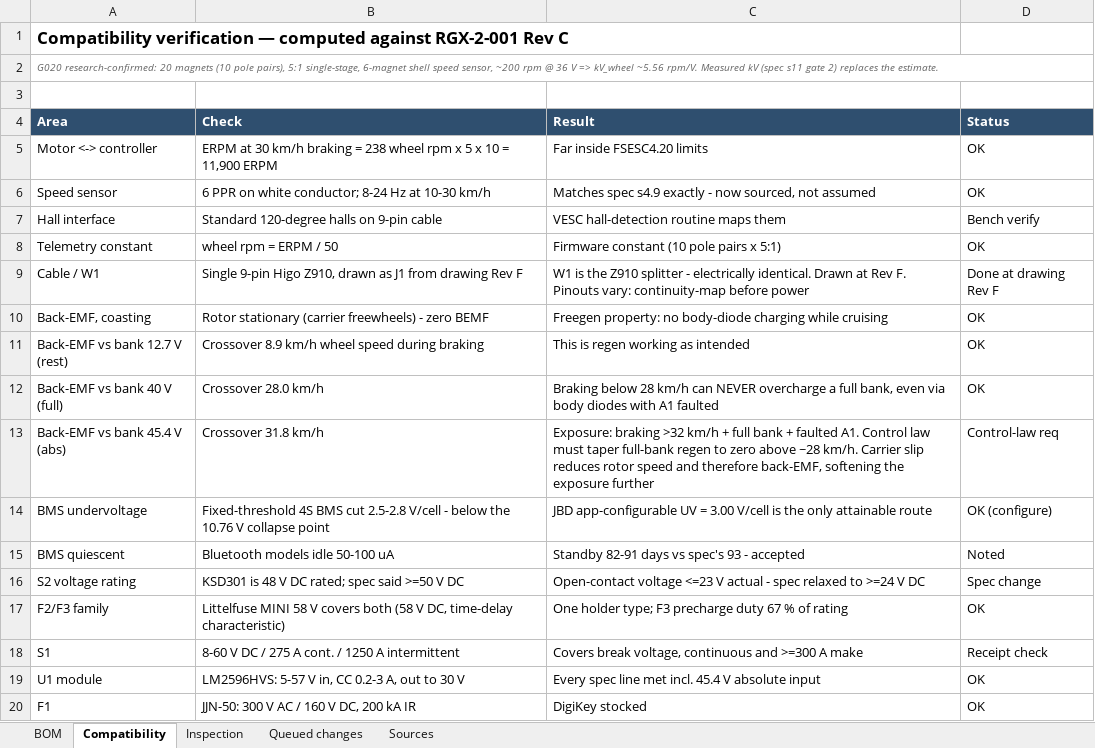
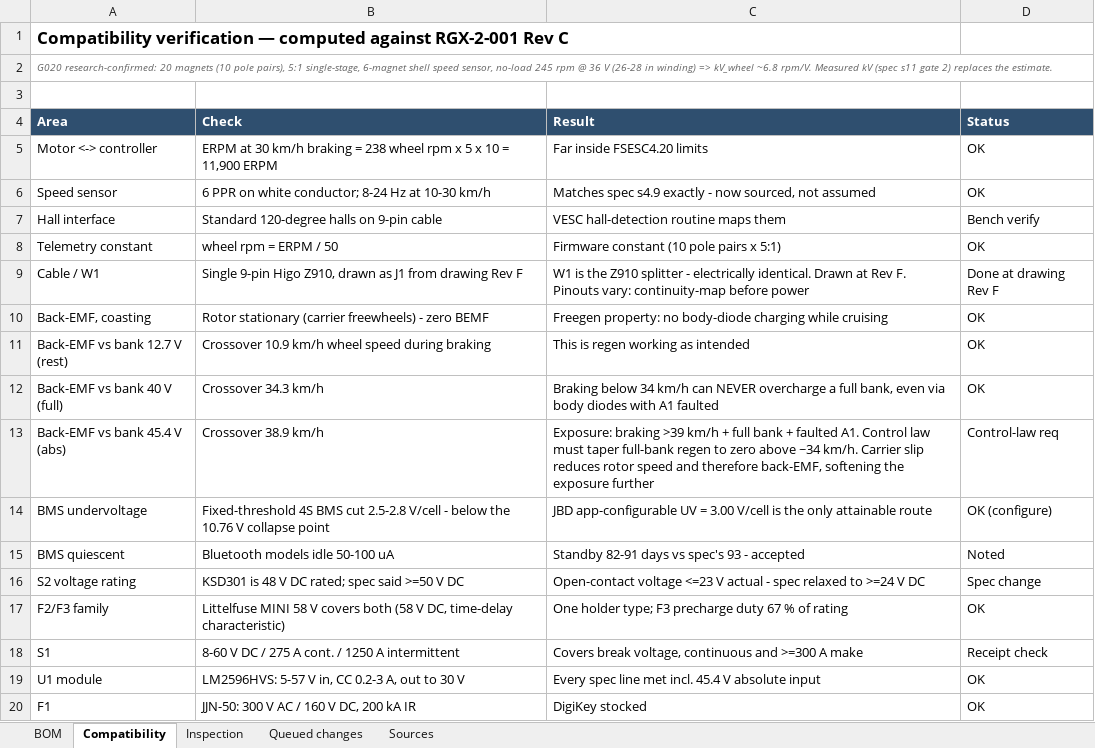
Before and after one commit to Quin8989/ebike-regen-brake-controller-v2, an Excel workbook: design/RGX-2-002-BOM.xlsx, sheet Compatibility, drawn as a sheet; values as stored, in another font and other column widths than the file's, no borders; the diff names each change by its address in the sheet, - before the commit and + after, or states it on an @@ line.

```diff
--- a/design/RGX-2-002-BOM.xlsx (sheet Compatibility)
+++ b/design/RGX-2-002-BOM.xlsx (sheet Compatibility)
-A2 (Area): …speed sensor, ~200 rpm @ 36 V => kV_wheel ~5.56 rpm/V. Measured…
+A2 (Area): …speed sensor, no-load 245 rpm @ 36 V (26-28 in winding) => kV_wheel ~6.8 rpm/V. Measured…
-B11 (Check): Crossover 8.9 km/h wheel…
+B11 (Check): Crossover 10.9 km/h wheel…
-B12 (Check): Crossover 28.0 km/h
+B12 (Check): Crossover 34.3 km/h
-C12 (Result): Braking below 28 km/h can…
+C12 (Result): Braking below 34 km/h can…
-B13 (Check): Crossover 31.8 km/h
+B13 (Check): Crossover 38.9 km/h
-C13 (Result): Exposure: braking >32 km/h + full bank + faulted A1. Control law must taper full-bank regen to zero above ~28 km/h. Carrier…
+C13 (Result): Exposure: braking >39 km/h + full bank + faulted A1. Control law must taper full-bank regen to zero above ~34 km/h. Carrier…
```
Also changed, not shown: sheet Queued changes, sheet Inspection, sheet BOM, 4 other files.
